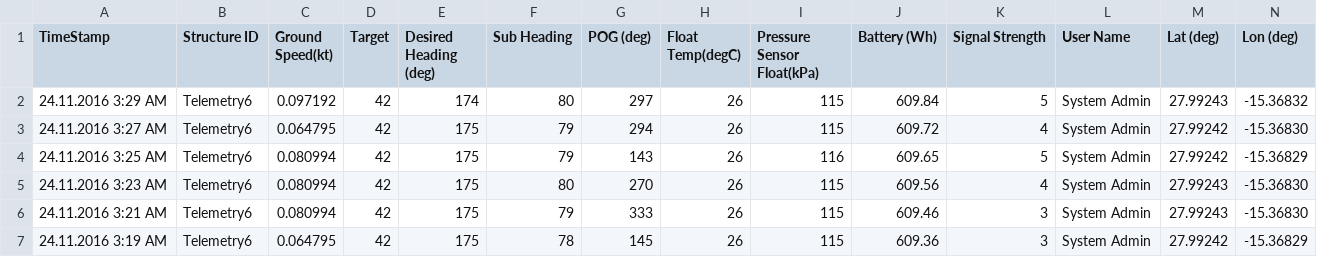
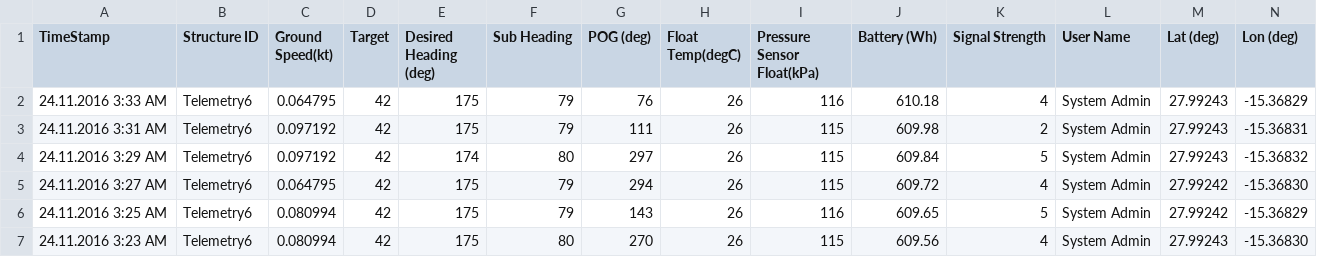
Before and after one commit to marum-waveglider/marum-waveglider.github.io, a CSV file: TelemetryData/TelemetryData_wgms_03h.csv, drawn as a sheet; only a part is shown; the shorter side is filled out with more unchanged rows; rows hold the shown columns only; the diff names each change by its address in the sheet, - before the commit and + after, or states it on an @@ line.

Commit message:
New Data

```diff
--- a/TelemetryData/TelemetryData_wgms_03h.csv
+++ b/TelemetryData/TelemetryData_wgms_03h.csv
+row 2: 24.11.2016 3:33 AM | Telemetry6 | 0.064795 | 42 | 175 | 79 | 76 | 26 | 116 | 610.18 | 4 | System Admin | 27.99243 | -15.36829
+row 3: 24.11.2016 3:31 AM | Telemetry6 | 0.097192 | 42 | 175 | 79 | 111 | 26 | 115 | 609.98 | 2 | System Admin | 27.99243 | -15.36831
```
Also changed, not shown: TelemetryData/TelemetryData_wgms_06h.csv.
